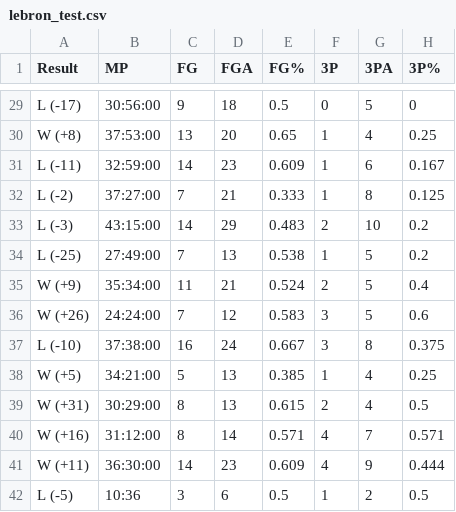
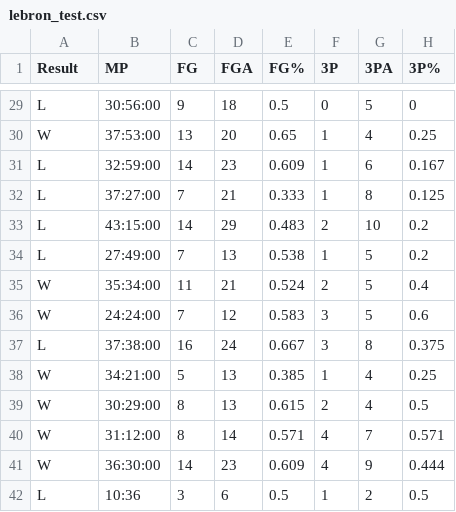
Before and after one commit to jenkins1085/MachineLebron, a CSV file: lebron_test.csv, drawn as a sheet; only a part is shown, gaps mark what is left out; the diff covers the shown part only; the diff names each change by its address in the sheet, - before the commit and + after, or states it on an @@ line.

Commit message:
Edited 'Result' column to contain only 'W' or 'L'

```diff
--- a/lebron_test.csv
+++ b/lebron_test.csv
-A29 (Result): L (-17)
+A29 (Result): L
-A30 (Result): W (+8)
+A30 (Result): W
-A31 (Result): L (-11)
+A31 (Result): L
-A32 (Result): L (-2)
+A32 (Result): L
-A33 (Result): L (-3)
+A33 (Result): L
-A34 (Result): L (-25)
+A34 (Result): L
-A35 (Result): W (+9)
+A35 (Result): W
-A36 (Result): W (+26)
+A36 (Result): W
-A37 (Result): L (-10)
+A37 (Result): L
-A38 (Result): W (+5)
+A38 (Result): W
-A39 (Result): W (+31)
+A39 (Result): W
-A40 (Result): W (+16)
+A40 (Result): W
-A41 (Result): W (+11)
+A41 (Result): W
-A42 (Result): L (-5)
+A42 (Result): L
```
Also changed, not shown: 27 edited cells elsewhere in this file, 1 other file.
